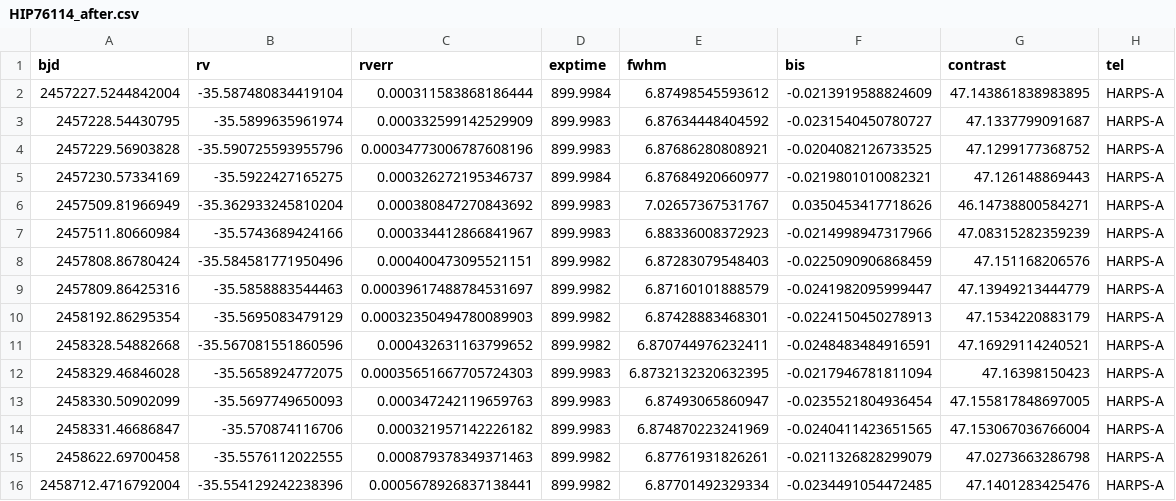
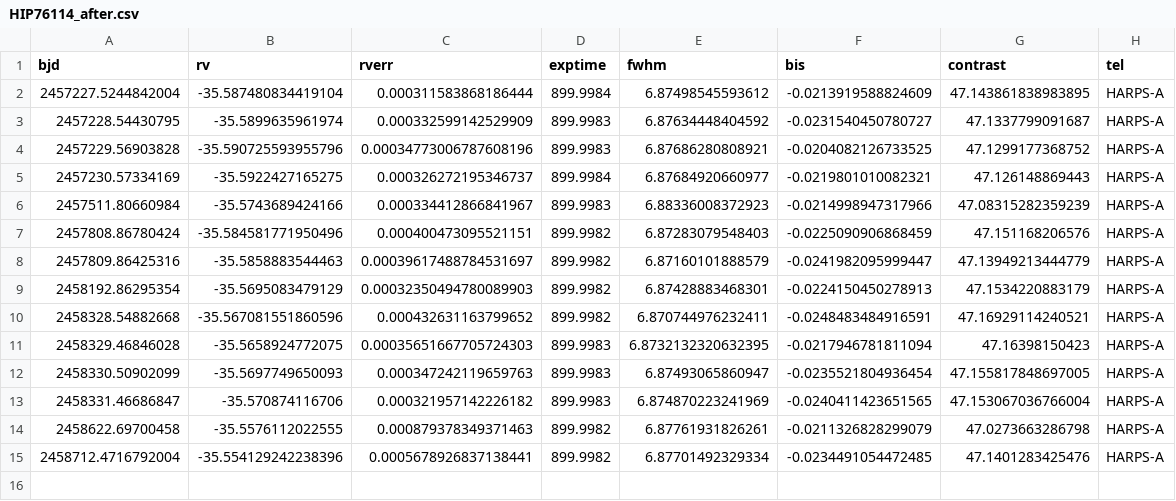
Before and after one commit to thiagofst/SolarTwins, a CSV file: HIP76114/HIP76114_after.csv, drawn as a sheet.

Commit message:
Update HIP76114_after.csv

```diff
--- a/HIP76114/HIP76114_after.csv
+++ b/HIP76114/HIP76114_after.csv
@@ -5,3 +5,2 @@ bjd,rv,rverr,exptime,fwhm,bis,contrast,tel
 2457230.57334169,-35.5922427165275,0.000326272195346737,899.9984,6.87684920660977,-0.0219801010082321,47.126148869443,HARPS-A
-2457509.81966949,-35.362933245810204,0.000380847270843692,899.9983,7.02657367531767,0.0350453417718626,46.14738800584271,HARPS-A
 2457511.80660984,-35.5743689424166,0.000334412866841967,899.9983,6.88336008372923,-0.0214998947317966,47.08315282359239,HARPS-A
```
